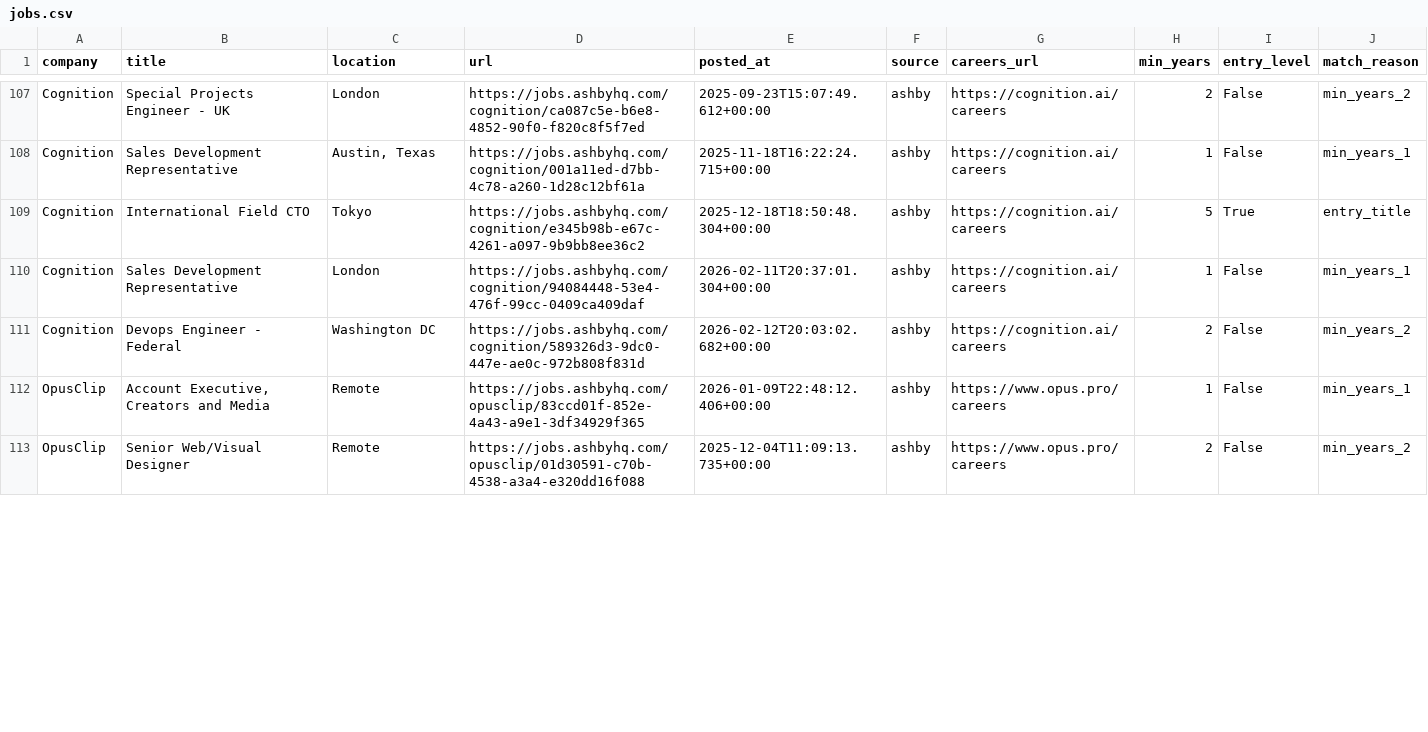
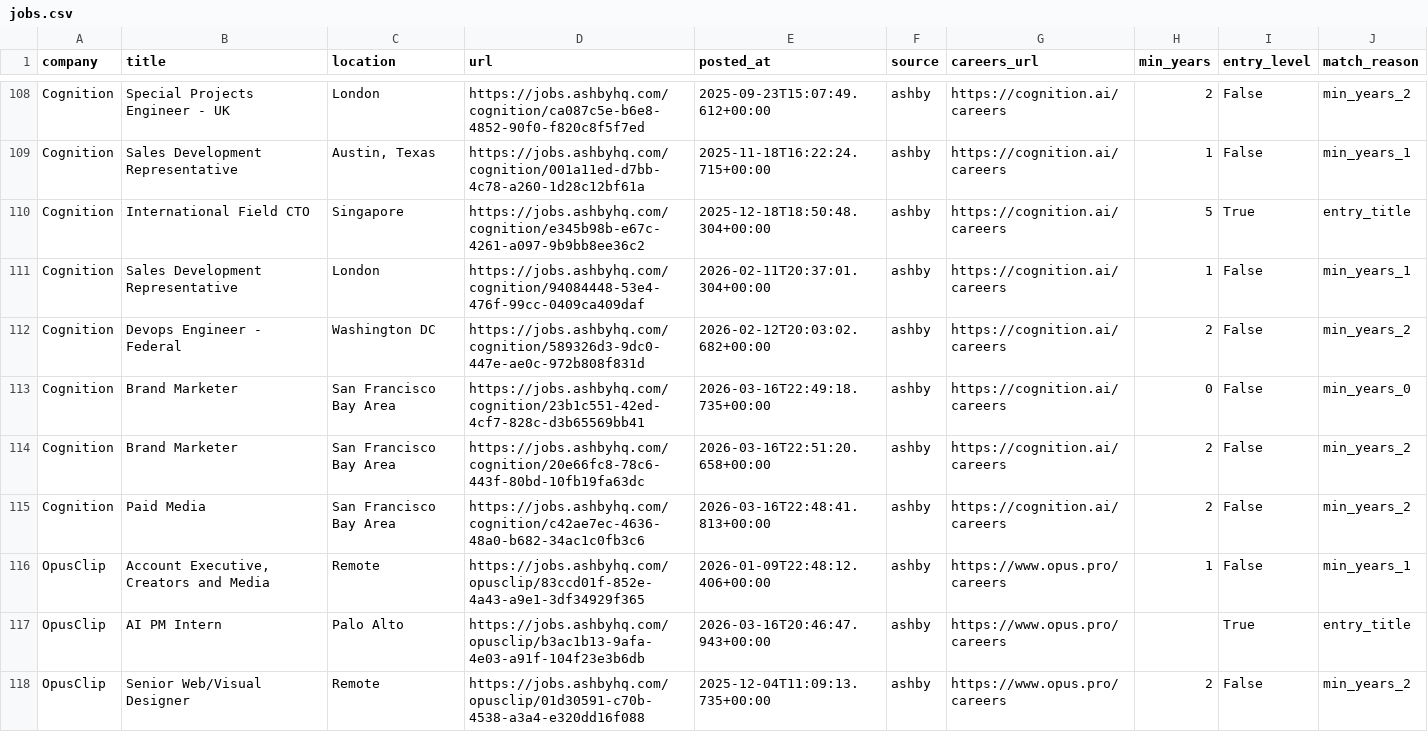
Before and after one commit to zachrosenblum/AI-Job-Board, a CSV file: New project/output/jobs.csv, drawn as a sheet; only a part is shown, gaps mark what is left out; the diff covers the shown part only.

```diff
--- a/New project/output/jobs.csv
+++ b/New project/output/jobs.csv
@@ -108,6 +109,10 @@ Cognition,Special Projects Engineer - UK,London,https://jobs.ashbyhq.com/cogniti
 Cognition,Sales Development Representative,"Austin, Texas",https://jobs.ashbyhq.com/cognition/001a11ed-d7bb-4c78-a260-1d28c12bf61a,2025-11-18T16:22:24.715+00:00,ashby,https://cognition.ai/careers,1,False,min_years_1
-Cognition,International Field CTO,Tokyo,https://jobs.ashbyhq.com/cognition/e345b98b-e67c-4261-a097-9b9bb8ee36c2,2025-12-18T18:50:48.304+00:00,ashby,https://cognition.ai/careers,5,True,entry_title
+Cognition,International Field CTO,Singapore,https://jobs.ashbyhq.com/cognition/e345b98b-e67c-4261-a097-9b9bb8ee36c2,2025-12-18T18:50:48.304+00:00,ashby,https://cognition.ai/careers,5,True,entry_title
 Cognition,Sales Development Representative,London,https://jobs.ashbyhq.com/cognition/94084448-53e4-476f-99cc-0409ca409daf,2026-02-11T20:37:01.304+00:00,ashby,https://cognition.ai/careers,1,False,min_years_1
 Cognition,Devops Engineer - Federal,Washington DC,https://jobs.ashbyhq.com/cognition/589326d3-9dc0-447e-ae0c-972b808f831d,2026-02-12T20:03:02.682+00:00,ashby,https://cognition.ai/careers,2,False,min_years_2
+Cognition,Brand Marketer,San Francisco Bay Area,https://jobs.ashbyhq.com/cognition/23b1c551-42ed-4cf7-828c-d3b65569bb41,2026-03-16T22:49:18.735+00:00,ashby,https://cognition.ai/careers,0,False,min_years_0
+Cognition,Brand Marketer,San Francisco Bay Area,https://jobs.ashbyhq.com/cognition/20e66fc8-78c6-443f-80bd-10fb19fa63dc,2026-03-16T22:51:20.658+00:00,ashby,https://cognition.ai/careers,2,False,min_years_2
+Cognition,Paid Media,San Francisco Bay Area,https://jobs.ashbyhq.com/cognition/c42ae7ec-4636-48a0-b682-34ac1c0fb3c6,2026-03-16T22:48:41.813+00:00,ashby,https://cognition.ai/careers,2,False,min_years_2
 OpusClip,"Account Executive, Creators and Media",Remote,https://jobs.ashbyhq.com/opusclip/83ccd01f-852e-4a43-a9e1-3df34929f365,2026-01-09T22:48:12.406+00:00,ashby,https://www.opus.pro/careers,1,False,min_years_1
+OpusClip,AI PM Intern,Palo Alto,https://jobs.ashbyhq.com/opusclip/b3ac1b13-9afa-4e03-a91f-104f23e3b6db,2026-03-16T20:46:47.943+00:00,ashby,https://www.opus.pro/careers,,True,entry_title
 OpusClip,Senior Web/Visual Designer,Remote,https://jobs.ashbyhq.com/opusclip/01d30591-c70b-4538-a3a4-e320dd16f088,2025-12-04T11:09:13.735+00:00,ashby,https://www.opus.pro/careers,2,False,min_years_2
```
Also changed, not shown: 3 added rows, 2 removed rows, 2 moved rows and 5 edited cells elsewhere in this file, 2 other files.
